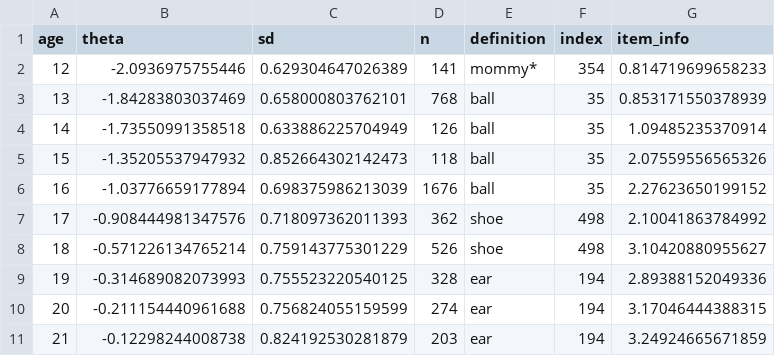
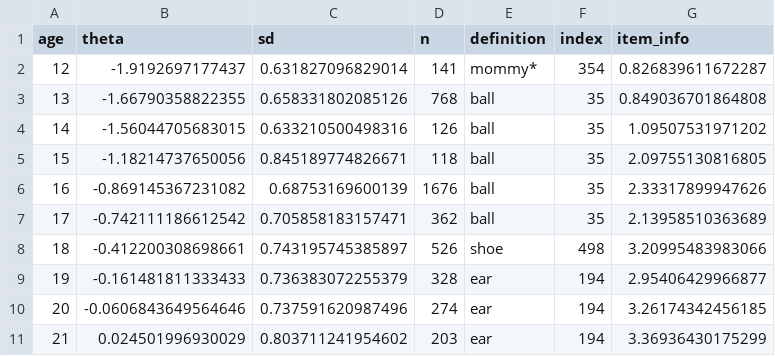
Before and after one commit to akaat/CDI-CAT-parms, a CSV file: production/EN_production_start_items_by_age.csv, drawn as a sheet; only a part is shown; the diff covers the shown part only.

Commit message:
final Spanish / English comprehension / production parameters

```diff
--- a/production/EN_production_start_items_by_age.csv
+++ b/production/EN_production_start_items_by_age.csv
@@ -1,11 +1,11 @@
 "age","theta","sd","n","definition","index","item_info"
-12,-2.0936975755446,0.629304647026389,141,"mommy*",354,0.814719699658233
-13,-1.84283803037469,0.658000803762101,768,"ball",35,0.853171550378939
-14,-1.73550991358518,0.633886225704949,126,"ball",35,1.09485235370914
-15,-1.35205537947932,0.852664302142473,118,"ball",35,2.07559556565326
-16,-1.03776659177894,0.698375986213039,1676,"ball",35,2.27623650199152
-17,-0.908444981347576,0.718097362011393,362,"shoe",498,2.10041863784992
-18,-0.571226134765214,0.759143775301229,526,"shoe",498,3.10420880955627
-19,-0.314689082073993,0.755523220540125,328,"ear",194,2.89388152049336
-20,-0.211154440961688,0.756824055159599,274,"ear",194,3.17046444388315
-21,-0.12298244008738,0.824192530281879,203,"ear",194,3.24924665671859
+12,-1.9192697177437,0.631827096829014,141,"mommy*",354,0.826839611672287
+13,-1.66790358822355,0.658331802085126,768,"ball",35,0.849036701864808
+14,-1.56044705683015,0.633210500498316,126,"ball",35,1.09507531971202
+15,-1.18214737650056,0.845189774826671,118,"ball",35,2.09755130816805
+16,-0.869145367231082,0.68753169600139,1676,"ball",35,2.33317899947626
+17,-0.742111186612542,0.705858183157471,362,"ball",35,2.13958510363689
+18,-0.412200308698661,0.743195745385897,526,"shoe",498,3.20995483983066
+19,-0.161481811333433,0.736383072255379,328,"ear",194,2.95406429966877
+20,-0.0606843649564646,0.737591620987496,274,"ear",194,3.26174342456185
+21,0.024501996930029,0.803711241954602,203,"ear",194,3.36936430175299
```
Also changed, not shown: 55 edited cells elsewhere in this file, 9 other files.
